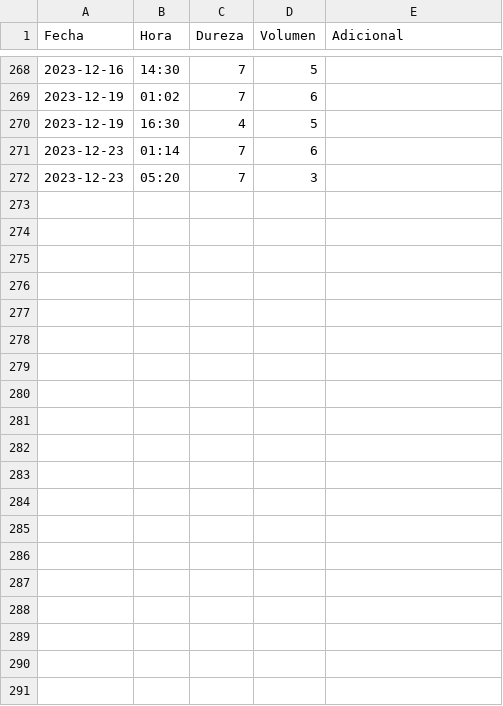
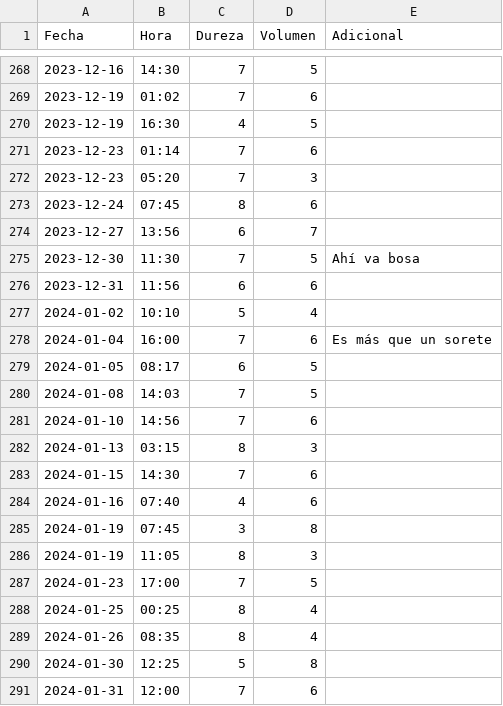
Before and after one commit to Futa-Code/poop-tracker, a CSV file: processed-data/poops/Ram-poop.csv, drawn as a sheet; only a part is shown, gaps mark what is left out; the diff covers the shown part only; the diff names each change by its address in the sheet, - before the commit and + after, or states it on an @@ line.

```diff
--- a/processed-data/poops/Ram-poop.csv
+++ b/processed-data/poops/Ram-poop.csv
+row 273: 2023-12-24 | 07:45 | 8 | 6
+row 274: 2023-12-27 | 13:56 | 6 | 7
+row 275: 2023-12-30 | 11:30 | 7 | 5 | Ahí va bosa
+row 276: 2023-12-31 | 11:56 | 6 | 6
+row 277: 2024-01-02 | 10:10 | 5 | 4
+row 278: 2024-01-04 | 16:00 | 7 | 6 | Es más que un sorete
+row 279: 2024-01-05 | 08:17 | 6 | 5
+row 280: 2024-01-08 | 14:03 | 7 | 5
+row 281: 2024-01-10 | 14:56 | 7 | 6
+row 282: 2024-01-13 | 03:15 | 8 | 3
+row 283: 2024-01-15 | 14:30 | 7 | 6
+row 284: 2024-01-16 | 07:40 | 4 | 6
+row 285: 2024-01-19 | 07:45 | 3 | 8
+row 286: 2024-01-19 | 11:05 | 8 | 3
+row 287: 2024-01-23 | 17:00 | 7 | 5
+row 288: 2024-01-25 | 00:25 | 8 | 4
+row 289: 2024-01-26 | 08:35 | 8 | 4
+row 290: 2024-01-30 | 12:25 | 5 | 8
+row 291: 2024-01-31 | 12:00 | 7 | 6
```
Also changed, not shown: 9 added rows and 19 edited cells elsewhere in this file, processed-data/poops/Santiago-poop.csv, processed-data/poops/Tomas-poop.csv, 8 other files.
